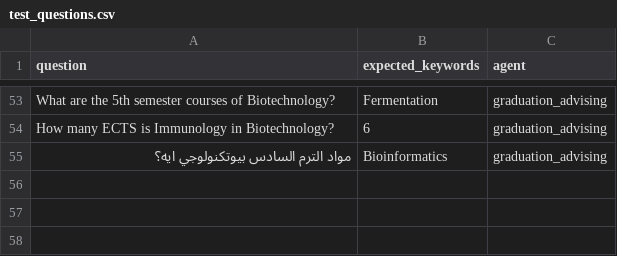
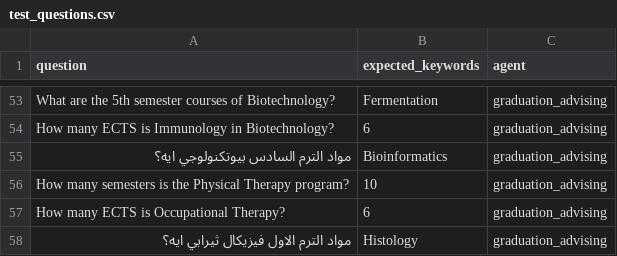
Before and after one commit to FarahSelim2005/Ai-assistant-bots-for-university-stakeholders, a CSV file: backend/data/test_questions.csv, drawn as a sheet; only a part is shown, gaps mark what is left out.

```diff
--- a/backend/data/test_questions.csv
+++ b/backend/data/test_questions.csv
@@ -55 +55,4 @@ How many ECTS is Immunology in Biotechnology?,6,graduation_advising
 مواد الترم السادس بيوتكنولوجي ايه؟,Bioinformatics,graduation_advising
+How many semesters is the Physical Therapy program?,10,graduation_advising
+How many ECTS is Occupational Therapy?,6,graduation_advising
+مواد الترم الاول فيزيكال ثيرابي ايه؟,Histology,graduation_advising
```
Also changed, not shown: 5 other files.
